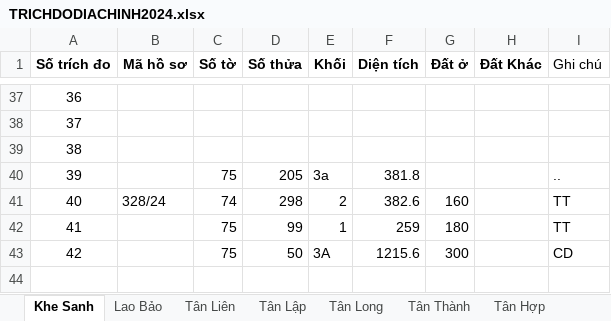
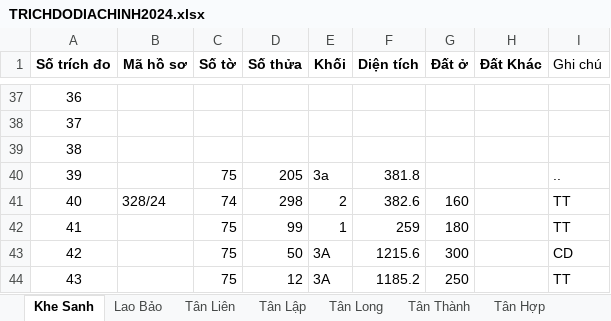
Before and after one commit to guitarkhongem/SOMUCKE, an Excel workbook: SOMUCKE/TRICHDODIACHINH2024.xlsx, sheet Khe Sanh, drawn as a sheet; only a part is shown, gaps mark what is left out; values as stored, in another font and other column widths than the file's, no borders; the diff names each change by its address in the sheet, - before the commit and + after, or states it on an @@ line.

```diff
--- a/SOMUCKE/TRICHDODIACHINH2024.xlsx (sheet Khe Sanh)
+++ b/SOMUCKE/TRICHDODIACHINH2024.xlsx (sheet Khe Sanh)
+row 44: 43 |  | 75 | 12 | 3A | 1185.2 | 250 |  | TT
```
Also changed, not shown: 9 other files.
